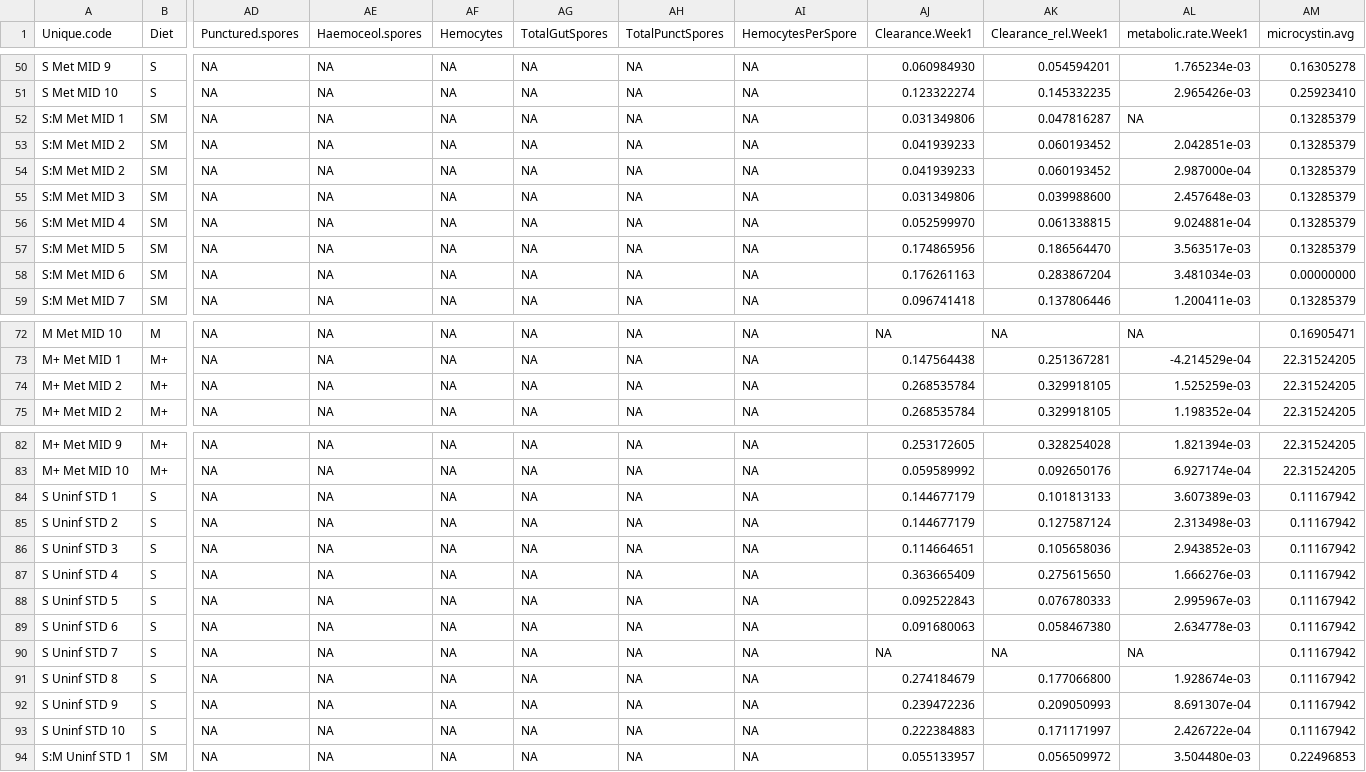
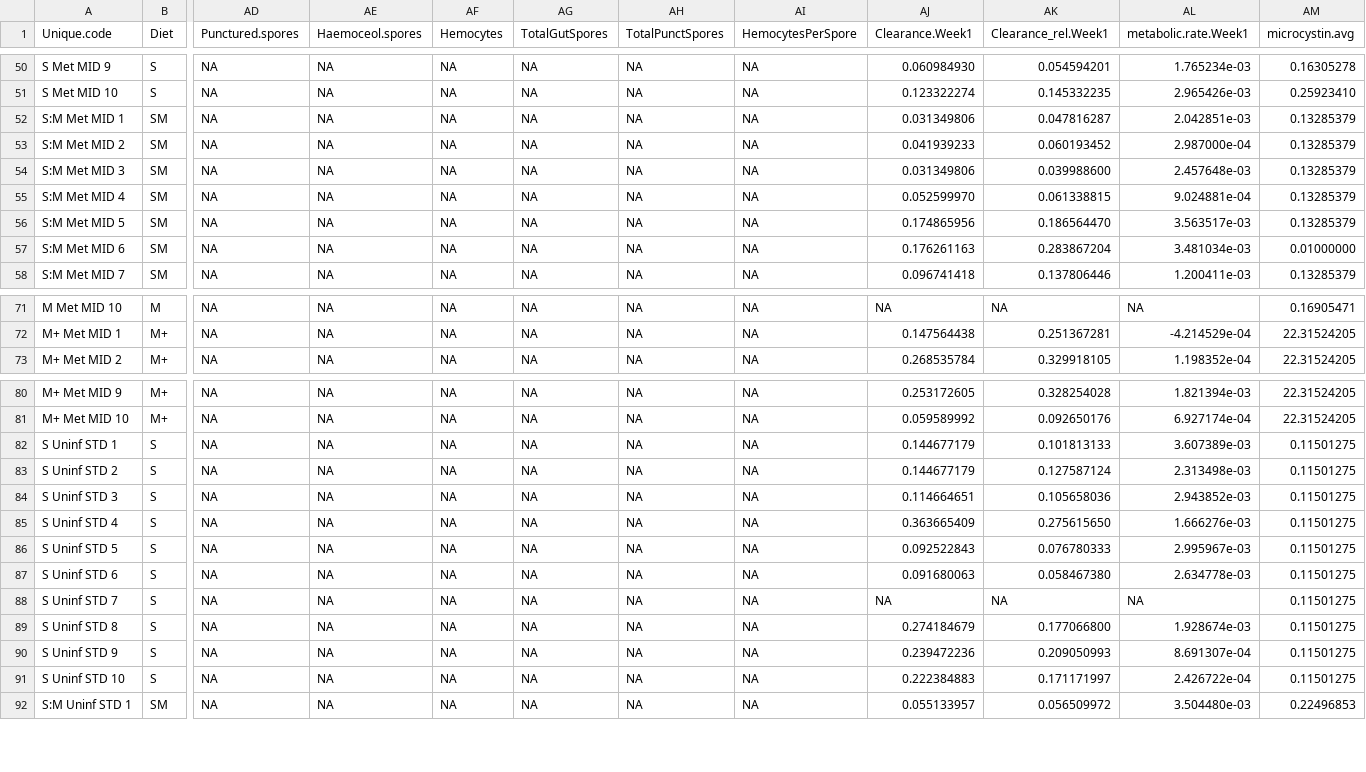
Before and after one commit to mlfearon/resource-quality-expt, a CSV file: data/ResourceQuality_Metsch_Full.csv, drawn as a sheet; only a part is shown, gaps mark what is left out; removed rows and columns are numbered as before the commit, all else as after; rows hold the shown columns only; the diff covers the shown part only; the diff names each change by its address in the sheet, - before the commit and + after, or states it on an @@ line.

Commit message:
Updated data sets with fixed errors from the metabolism duplicates

```diff
--- a/data/ResourceQuality_Metsch_Full.csv
+++ b/data/ResourceQuality_Metsch_Full.csv
-AL52 (metabolic.rate.Week1): NA
+AL52 (metabolic.rate.Week1): 2.042851e-03
-row 53: S:M Met MID 2 | SM | NA | NA | NA | NA | NA | NA | 0.041939233 | 0.060193452 | 2.042851e-03 | 0.13285379
-AM57 (microcystin.avg): 0.00000000
+AM57 (microcystin.avg): 0.01000000
-row 74: M+ Met MID 2 | M+ | NA | NA | NA | NA | NA | NA | 0.268535784 | 0.329918105 | 1.525259e-03 | 22.31524205
-AM82:AM91 (microcystin.avg): 0.11167942
+AM82:AM91 (microcystin.avg): 0.11501275
```
Also changed, not shown: 2 edited cells elsewhere in this file, data/ResourceQuality_Metsch_Full_ByExptWeek.csv, data/ResourceQuality_Pasteuria_Full.csv, 1 other file.
